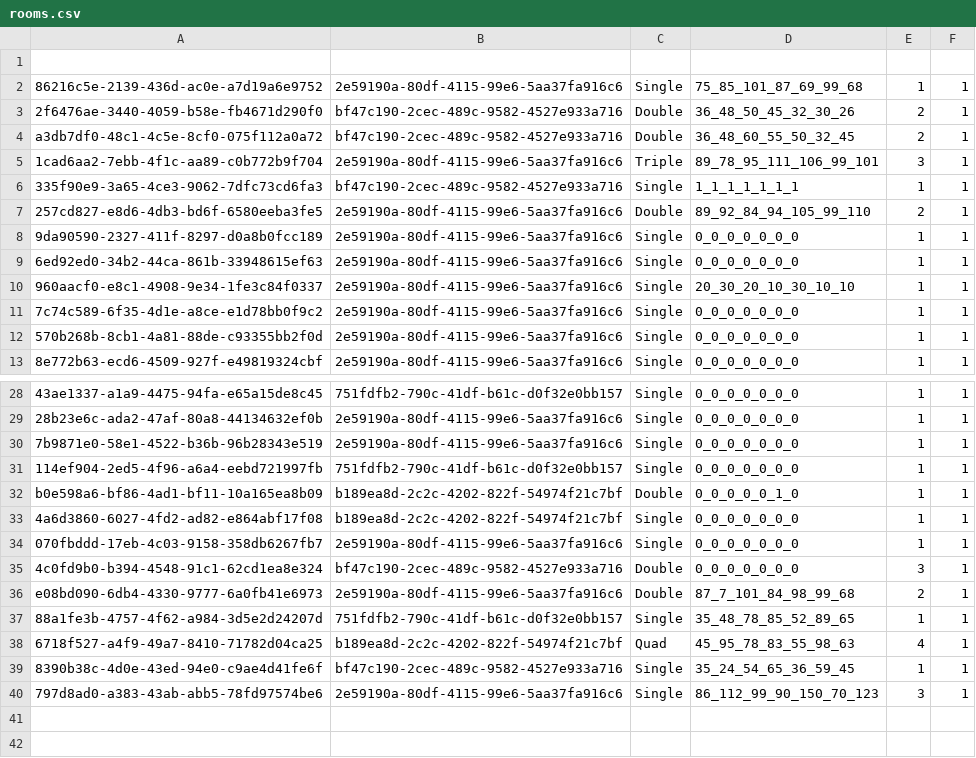
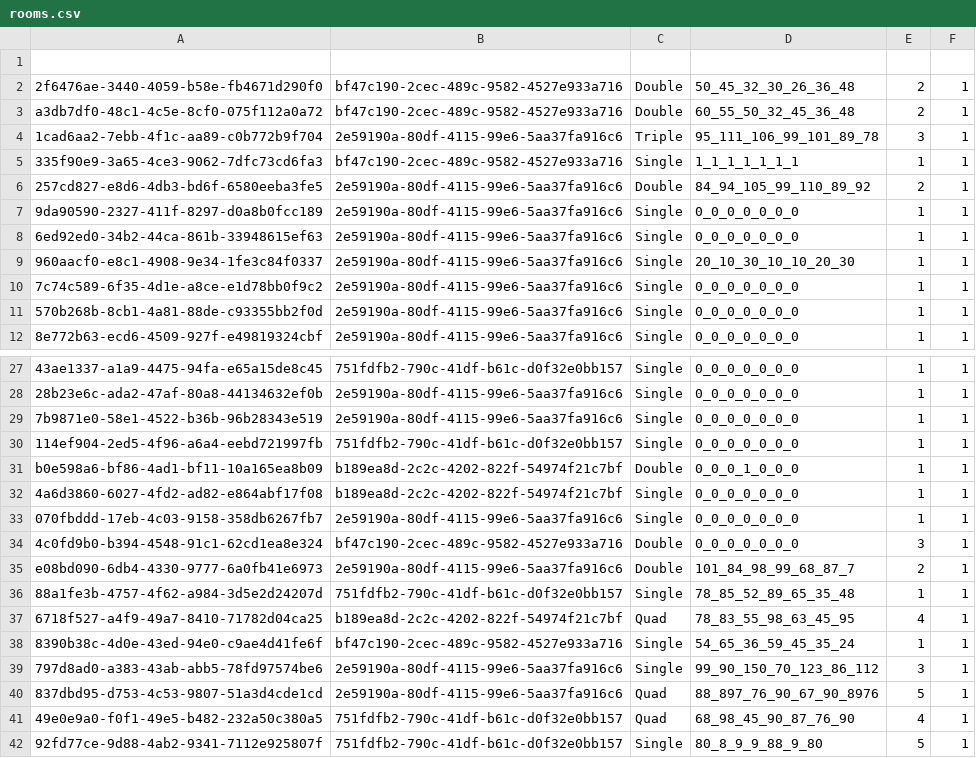
Before and after one commit to Cs4013/CS4013Project, a CSV file: src/com/cs4013/Misc/rooms.csv, drawn as a sheet; only a part is shown, gaps mark what is left out; removed rows and columns are numbered as before the commit, all else as after; the diff names each change by its address in the sheet, - before the commit and + after, or states it on an @@ line.

```diff
--- a/src/com/cs4013/Misc/rooms.csv
+++ b/src/com/cs4013/Misc/rooms.csv
-row 2: 86216c5e-2139-436d-ac0e-a7d19a6e9752 | 2e59190a-80df-4115-99e6-5aa37fa916c6 | Single | 75_85_101_87_69_99_68 | 1 | 1
-D2: 36_48_50_45_32_30_26
+D2: 50_45_32_30_26_36_48
-D3: 36_48_60_55_50_32_45
+D3: 60_55_50_32_45_36_48
-D4: 89_78_95_111_106_99_101
+D4: 95_111_106_99_101_89_78
-D6: 89_92_84_94_105_99_110
+D6: 84_94_105_99_110_89_92
-D9: 20_30_20_10_30_10_10
+D9: 20_10_30_10_10_20_30
-D31: 0_0_0_0_0_1_0
+D31: 0_0_0_1_0_0_0
-D35: 87_7_101_84_98_99_68
+D35: 101_84_98_99_68_87_7
-D36: 35_48_78_85_52_89_65
+D36: 78_85_52_89_65_35_48
-D37: 45_95_78_83_55_98_63
+D37: 78_83_55_98_63_45_95
-D38: 35_24_54_65_36_59_45
+D38: 54_65_36_59_45_35_24
-D39: 86_112_99_90_150_70_123
+D39: 99_90_150_70_123_86_112
+row 40: 837dbd95-d753-4c53-9807-51a3d4cde1cd | 2e59190a-80df-4115-99e6-5aa37fa916c6 | Quad | 88_897_76_90_67_90_8976 | 5 | 1
+row 41: 49e0e9a0-f0f1-49e5-b482-232a50c380a5 | 751fdfb2-790c-41df-b61c-d0f32e0bb157 | Quad | 68_98_45_90_87_76_90 | 4 | 1
+row 42: 92fd77ce-9d88-4ab2-9341-7112e925807f | 751fdfb2-790c-41df-b61c-d0f32e0bb157 | Single | 80_8_9_9_88_9_80 | 5 | 1
```
Also changed, not shown: src/com/cs4013/Misc/bookings.csv, src/com/cs4013/Misc/hotels.csv, 3 other files.
